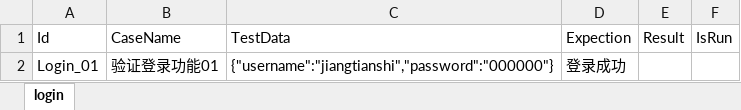
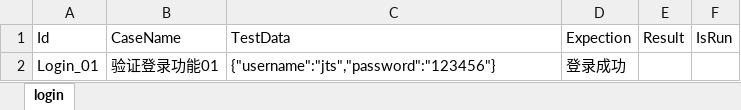
Before and after one commit to yasasiuta/autotest, an Excel workbook: Data/testcase_01.xlsx, sheet login, drawn as a sheet; values as stored, in another font and other column widths than the file's, no borders; the diff names each change by its address in the sheet, - before the commit and + after, or states it on an @@ line.

```diff
--- a/Data/testcase_01.xlsx (sheet login)
+++ b/Data/testcase_01.xlsx (sheet login)
-C2: {"username":"jiangtianshi","password":"000000"}
+C2: {"username":"jts","password":"123456"}
```
Also changed, not shown: 15 other files.
